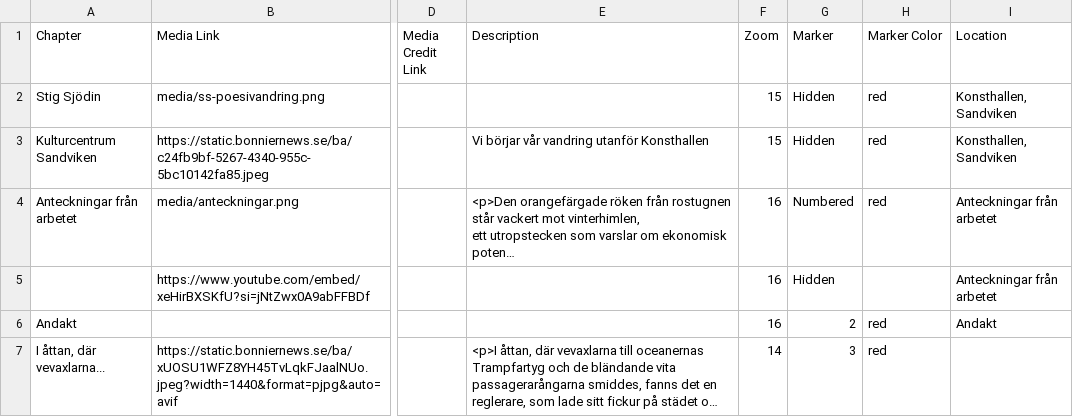
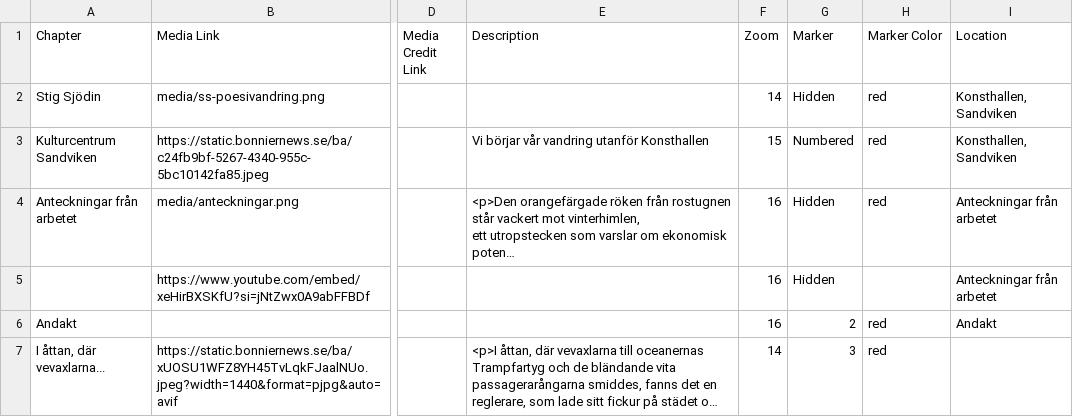
Before and after one commit to sportyfred/stigsjodin, a CSV file: csv/Chapters.csv, drawn as a sheet; only a part is shown, gaps mark what is left out; long unchanged cells end in …; the diff names each change by its address in the sheet, - before the commit and + after, or states it on an @@ line.

Commit message:
Update Chapters.csv

```diff
--- a/csv/Chapters.csv
+++ b/csv/Chapters.csv
-F2 (Zoom): 15
+F2 (Zoom): 14
-G3 (Marker): Hidden
+G3 (Marker): Numbered
-G4 (Marker): Numbered
+G4 (Marker): Hidden
```
